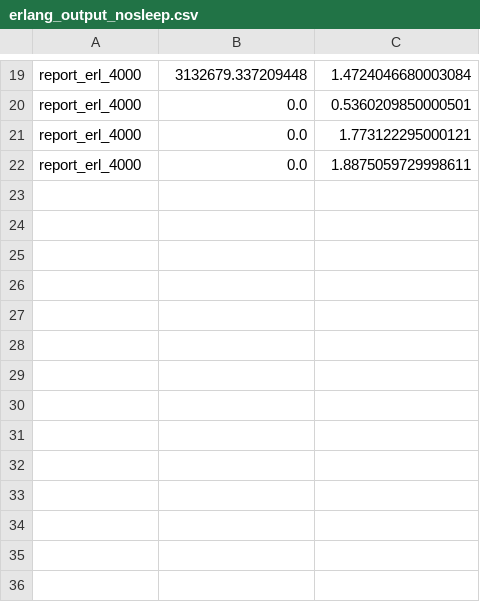
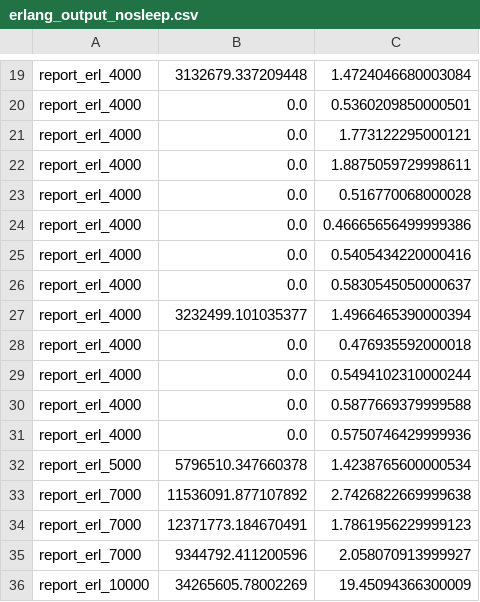
Before and after one commit to joegharbi/SQAMIA_GREEN_JIT, a CSV file: ErlangServer/erlang_output_nosleep.csv, drawn as a sheet; only a part is shown, gaps mark what is left out.

```diff
--- a/ErlangServer/erlang_output_nosleep.csv
+++ b/ErlangServer/erlang_output_nosleep.csv
@@ -22 +22,15 @@ report_erl_4000;0.0;1.773122295000121
 report_erl_4000;0.0;1.8875059729998611
+report_erl_4000;0.0;0.516770068000028
+report_erl_4000;0.0;0.46665656499999386
+report_erl_4000;0.0;0.5405434220000416
+report_erl_4000;0.0;0.5830545050000637
+report_erl_4000;3232499.101035377;1.4966465390000394
+report_erl_4000;0.0;0.476935592000018
+report_erl_4000;0.0;0.5494102310000244
+report_erl_4000;0.0;0.5877669379999588
+report_erl_4000;0.0;0.5750746429999936
+report_erl_5000;5796510.347660378;1.4238765600000534
+report_erl_7000;11536091.877107892;2.7426822669999638
+report_erl_7000;12371773.184670491;1.7861956229999123
+report_erl_7000;9344792.411200596;2.058070913999927
+report_erl_10000;34265605.78002269;19.45094366300009
```
Also changed, not shown: 1 other file.
